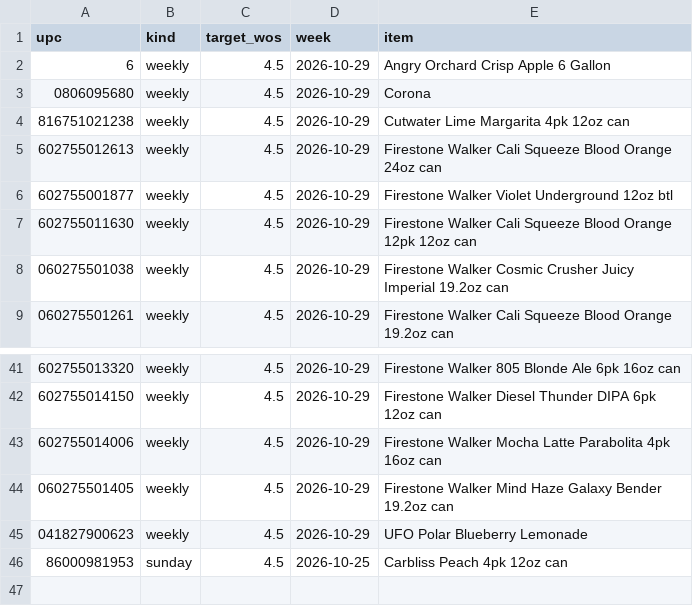
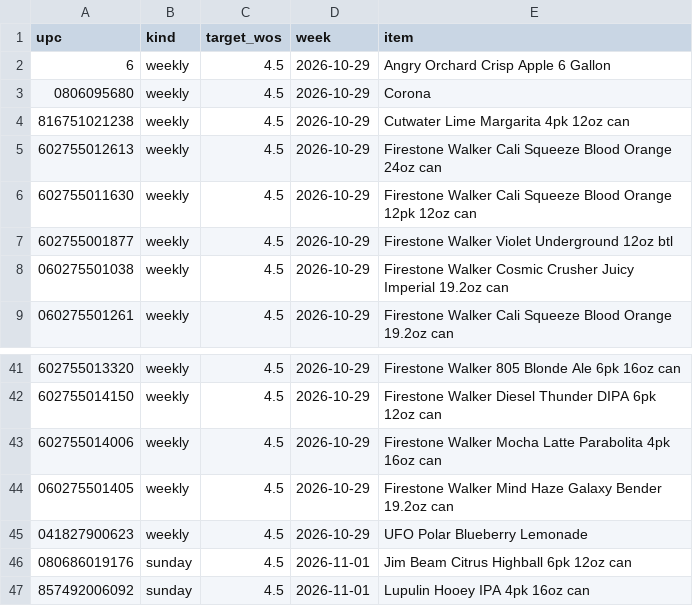
Before and after one commit to Akuklok/thc-dashboard, a CSV file: data/Beer Ad Products.csv, drawn as a sheet; only a part is shown, gaps mark what is left out.

Commit message:
auto-update Beer Ad Products.csv

```diff
--- a/data/Beer Ad Products.csv
+++ b/data/Beer Ad Products.csv
@@ -5,4 +5,4 @@ upc,kind,target_wos,week,item
 602755012613,weekly,4.5,2026-10-29,Firestone Walker Cali Squeeze Blood Orange 24oz can
+602755011630,weekly,4.5,2026-10-29,Firestone Walker Cali Squeeze Blood Orange 12pk 12oz can
 602755001877,weekly,4.5,2026-10-29,Firestone Walker Violet Underground 12oz btl
-602755011630,weekly,4.5,2026-10-29,Firestone Walker Cali Squeeze Blood Orange 12pk 12oz can
 060275501038,weekly,4.5,2026-10-29,Firestone Walker Cosmic Crusher Juicy Imperial 19.2oz can
@@ -45,2 +45,3 @@ upc,kind,target_wos,week,item
 041827900623,weekly,4.5,2026-10-29,UFO Polar Blueberry Lemonade
-86000981953,sunday,4.5,2026-10-25,Carbliss Peach 4pk 12oz can
+080686019176,sunday,4.5,2026-11-01,Jim Beam Citrus Highball 6pk 12oz can
+857492006092,sunday,4.5,2026-11-01,Lupulin Hooey IPA 4pk 16oz can
```
